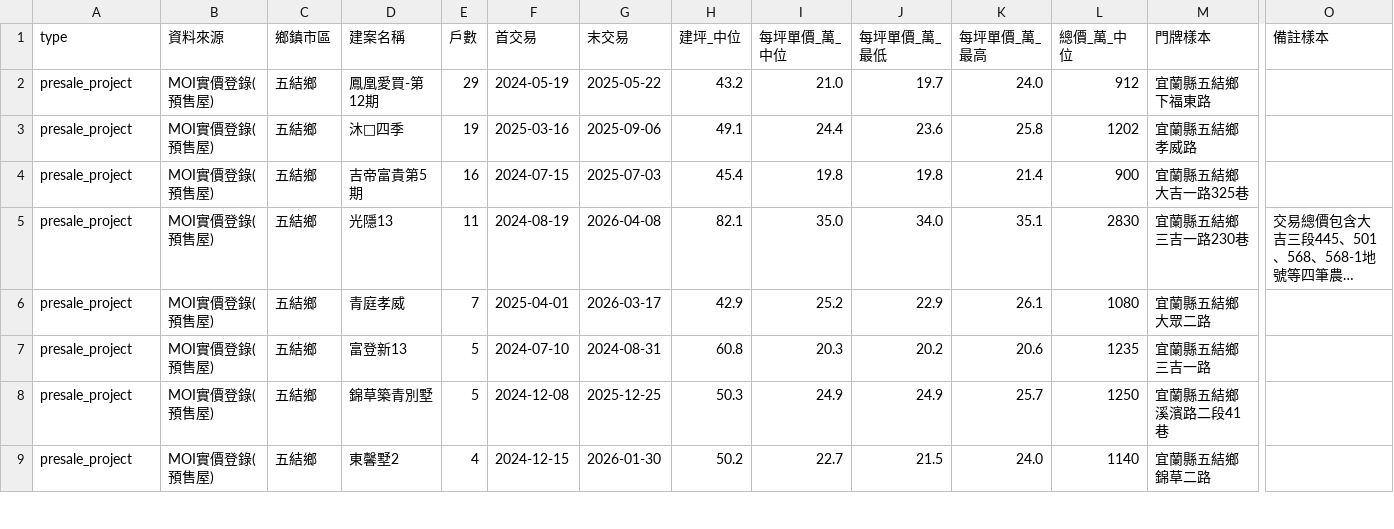
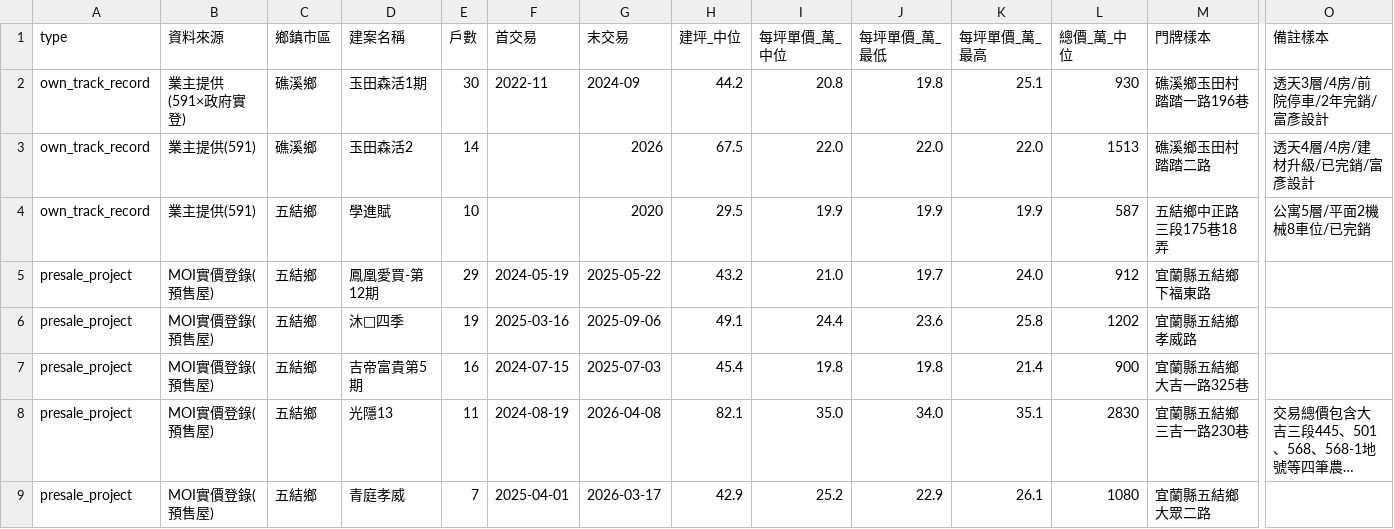
Before and after one commit to BansonLin/Pure-space-Branding, a CSV file: 01_市調與定位/working/competitors.csv, drawn as a sheet; only a part is shown, gaps mark what is left out; the shorter side is filled out with more unchanged rows; long unchanged cells end in …; rows hold the shown columns only; the diff names each change by its address in the sheet, - before the commit and + after, or states it on an @@ line.

```diff
--- a/01_市調與定位/working/competitors.csv
+++ b/01_市調與定位/working/competitors.csv
+row 2: own_track_record | 業主提供(591×政府實登) | 礁溪鄉 | 玉田森活1期 | 30 | 2022-11 | 2024-09 | 44.2 | 20.8 | 19.8 | 25.1 | 930 | 礁溪鄉玉田村踏踏一路196巷 | 透天3層/4房/前院停車/2年完銷/富彥設計
+row 3: own_track_record | 業主提供(591) | 礁溪鄉 | 玉田森活2 | 14 |  | 2026 | 67.5 | 22.0 | 22.0 | 22.0 | 1513 | 礁溪鄉玉田村踏踏二路 | 透天4層/4房/建材升級/已完銷/富彥設計
+row 4: own_track_record | 業主提供(591) | 五結鄉 | 學進賦 | 10 |  | 2020 | 29.5 | 19.9 | 19.9 | 19.9 | 587 | 五結鄉中正路三段175巷18弄 | 公寓5層/平面2機械8車位/已完銷
```
Also changed, not shown: 2 other files.
